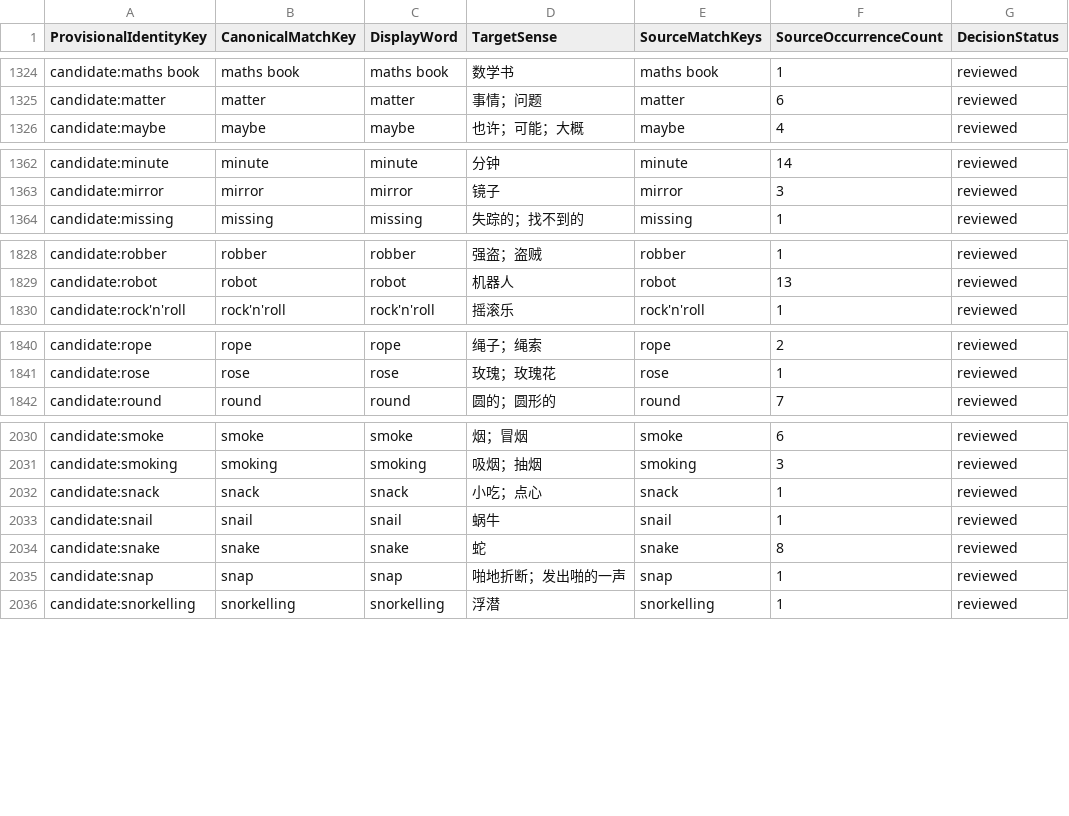
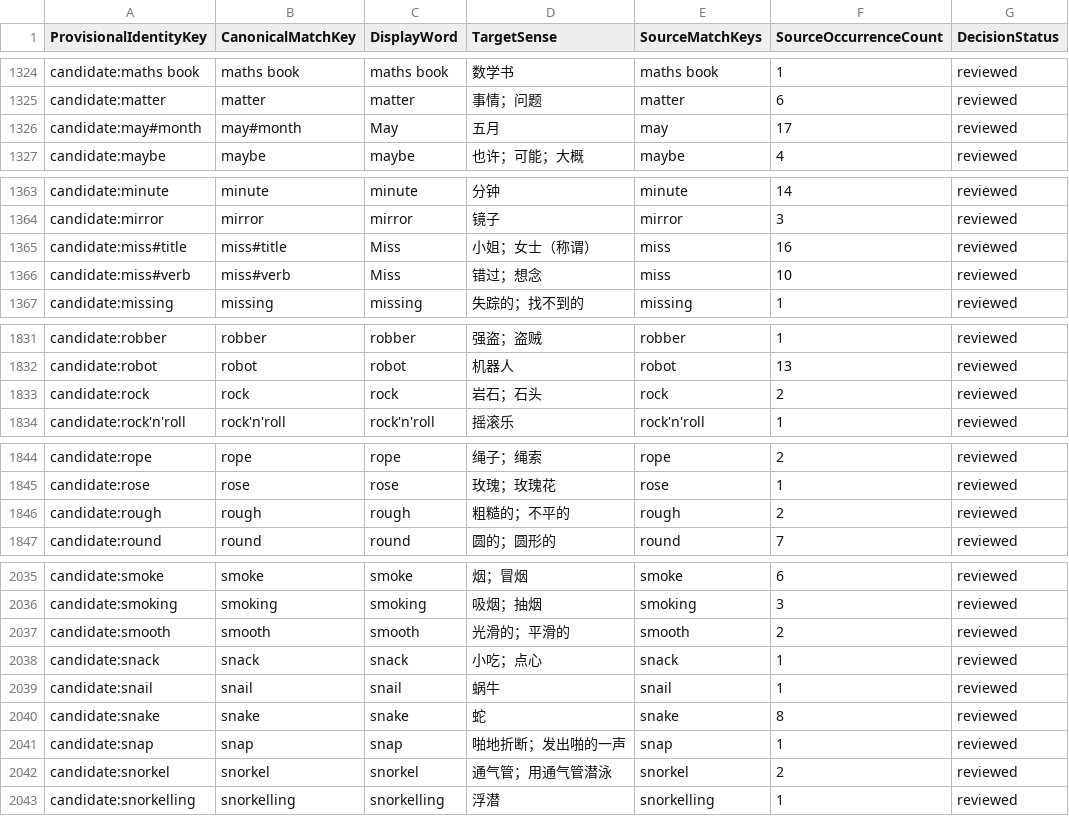
Before and after one commit to whisper-wind17/English, a CSV file: anki/klose/third_party_vocabulary/learner/learner_vocabulary_preview.csv, drawn as a sheet; only a part is shown, gaps mark what is left out; the diff covers the shown part only; the diff names each change by its address in the sheet, - before the commit and + after, or states it on an @@ line.

```diff
--- a/anki/klose/third_party_vocabulary/learner/learner_vocabulary_preview.csv
+++ b/anki/klose/third_party_vocabulary/learner/learner_vocabulary_preview.csv
+row 1326: candidate:may#month | may#month | May | 五月 | may | 17 | reviewed
+row 1365: candidate:miss#title | miss#title | Miss | 小姐；女士（称谓） | miss | 16 | reviewed
+row 1366: candidate:miss#verb | miss#verb | Miss | 错过；想念 | miss | 10 | reviewed
+row 1833: candidate:rock | rock | rock | 岩石；石头 | rock | 2 | reviewed
+row 1846: candidate:rough | rough | rough | 粗糙的；不平的 | rough | 2 | reviewed
+row 2037: candidate:smooth | smooth | smooth | 光滑的；平滑的 | smooth | 2 | reviewed
+row 2042: candidate:snorkel | snorkel | snorkel | 通气管；用通气管潜泳 | snorkel | 2 | reviewed
```
Also changed, not shown: 3 added rows elsewhere in this file, anki/klose/third_party_vocabulary/audit/defer_context.csv, anki/klose/third_party_vocabulary/staging/review_queue.csv, 10 other files.
